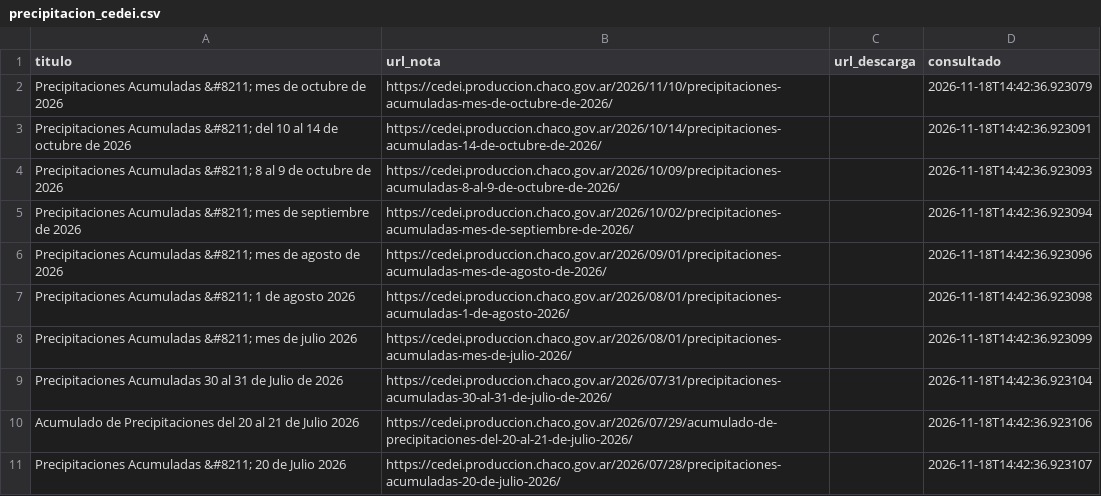
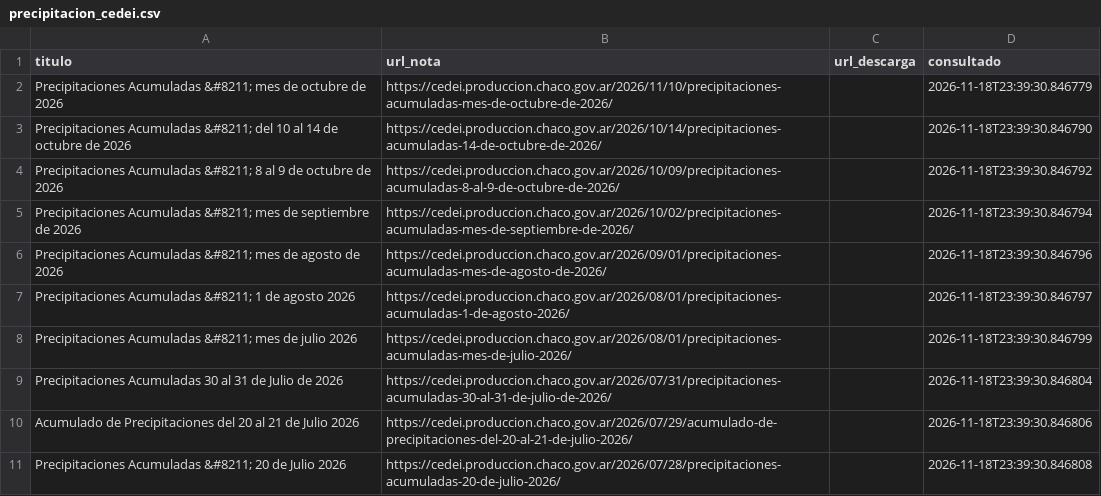
Before and after one commit to mariaelena30/cuencas-bot, a CSV file: precipitacion_cedei.csv, drawn as a sheet.

```diff
--- a/precipitacion_cedei.csv
+++ b/precipitacion_cedei.csv
@@ -1,11 +1,11 @@
 titulo,url_nota,url_descarga,consultado
-Precipitaciones Acumuladas &#8211; mes de octubre de 2026,https://cedei.produccion.chaco.gov.ar/2026/11/10/precipitaciones-acumuladas-mes-de-octubre-de-2026/,,2026-11-18T14:42:36.923079
-Precipitaciones Acumuladas &#8211; del 10 al 14 de octubre de 2026,https://cedei.produccion.chaco.gov.ar/2026/10/14/precipitaciones-acumuladas-14-de-octubre-de-2026/,,2026-11-18T14:42:36.923091
-Precipitaciones Acumuladas &#8211; 8 al 9 de octubre de 2026,https://cedei.produccion.chaco.gov.ar/2026/10/09/precipitaciones-acumuladas-8-al-9-de-octubre-de-2026/,,2026-11-18T14:42:36.923093
-Precipitaciones Acumuladas &#8211; mes de septiembre de 2026,https://cedei.produccion.chaco.gov.ar/2026/10/02/precipitaciones-acumuladas-mes-de-septiembre-de-2026/,,2026-11-18T14:42:36.923094
-Precipitaciones Acumuladas &#8211; mes de agosto de 2026,https://cedei.produccion.chaco.gov.ar/2026/09/01/precipitaciones-acumuladas-mes-de-agosto-de-2026/,,2026-11-18T14:42:36.923096
-Precipitaciones Acumuladas &#8211; 1 de agosto 2026,https://cedei.produccion.chaco.gov.ar/2026/08/01/precipitaciones-acumuladas-1-de-agosto-2026/,,2026-11-18T14:42:36.923098
-Precipitaciones Acumuladas &#8211; mes de julio 2026,https://cedei.produccion.chaco.gov.ar/2026/08/01/precipitaciones-acumuladas-mes-de-julio-2026/,,2026-11-18T14:42:36.923099
-Precipitaciones Acumuladas 30 al 31 de Julio de 2026,https://cedei.produccion.chaco.gov.ar/2026/07/31/precipitaciones-acumuladas-30-al-31-de-julio-de-2026/,,2026-11-18T14:42:36.923104
-Acumulado de Precipitaciones del 20 al 21 de Julio 2026,https://cedei.produccion.chaco.gov.ar/2026/07/29/acumulado-de-precipitaciones-del-20-al-21-de-julio-2026/,,2026-11-18T14:42:36.923106
-Precipitaciones Acumuladas &#8211; 20 de Julio 2026,https://cedei.produccion.chaco.gov.ar/2026/07/28/precipitaciones-acumuladas-20-de-julio-2026/,,2026-11-18T14:42:36.923107
+Precipitaciones Acumuladas &#8211; mes de octubre de 2026,https://cedei.produccion.chaco.gov.ar/2026/11/10/precipitaciones-acumuladas-mes-de-octubre-de-2026/,,2026-11-18T23:39:30.846779
+Precipitaciones Acumuladas &#8211; del 10 al 14 de octubre de 2026,https://cedei.produccion.chaco.gov.ar/2026/10/14/precipitaciones-acumuladas-14-de-octubre-de-2026/,,2026-11-18T23:39:30.846790
+Precipitaciones Acumuladas &#8211; 8 al 9 de octubre de 2026,https://cedei.produccion.chaco.gov.ar/2026/10/09/precipitaciones-acumuladas-8-al-9-de-octubre-de-2026/,,2026-11-18T23:39:30.846792
+Precipitaciones Acumuladas &#8211; mes de septiembre de 2026,https://cedei.produccion.chaco.gov.ar/2026/10/02/precipitaciones-acumuladas-mes-de-septiembre-de-2026/,,2026-11-18T23:39:30.846794
+Precipitaciones Acumuladas &#8211; mes de agosto de 2026,https://cedei.produccion.chaco.gov.ar/2026/09/01/precipitaciones-acumuladas-mes-de-agosto-de-2026/,,2026-11-18T23:39:30.846796
+Precipitaciones Acumuladas &#8211; 1 de agosto 2026,https://cedei.produccion.chaco.gov.ar/2026/08/01/precipitaciones-acumuladas-1-de-agosto-2026/,,2026-11-18T23:39:30.846797
+Precipitaciones Acumuladas &#8211; mes de julio 2026,https://cedei.produccion.chaco.gov.ar/2026/08/01/precipitaciones-acumuladas-mes-de-julio-2026/,,2026-11-18T23:39:30.846799
+Precipitaciones Acumuladas 30 al 31 de Julio de 2026,https://cedei.produccion.chaco.gov.ar/2026/07/31/precipitaciones-acumuladas-30-al-31-de-julio-de-2026/,,2026-11-18T23:39:30.846804
+Acumulado de Precipitaciones del 20 al 21 de Julio 2026,https://cedei.produccion.chaco.gov.ar/2026/07/29/acumulado-de-precipitaciones-del-20-al-21-de-julio-2026/,,2026-11-18T23:39:30.846806
+Precipitaciones Acumuladas &#8211; 20 de Julio 2026,https://cedei.produccion.chaco.gov.ar/2026/07/28/precipitaciones-acumuladas-20-de-julio-2026/,,2026-11-18T23:39:30.846808
```
Also changed, not shown: 1 other file.
